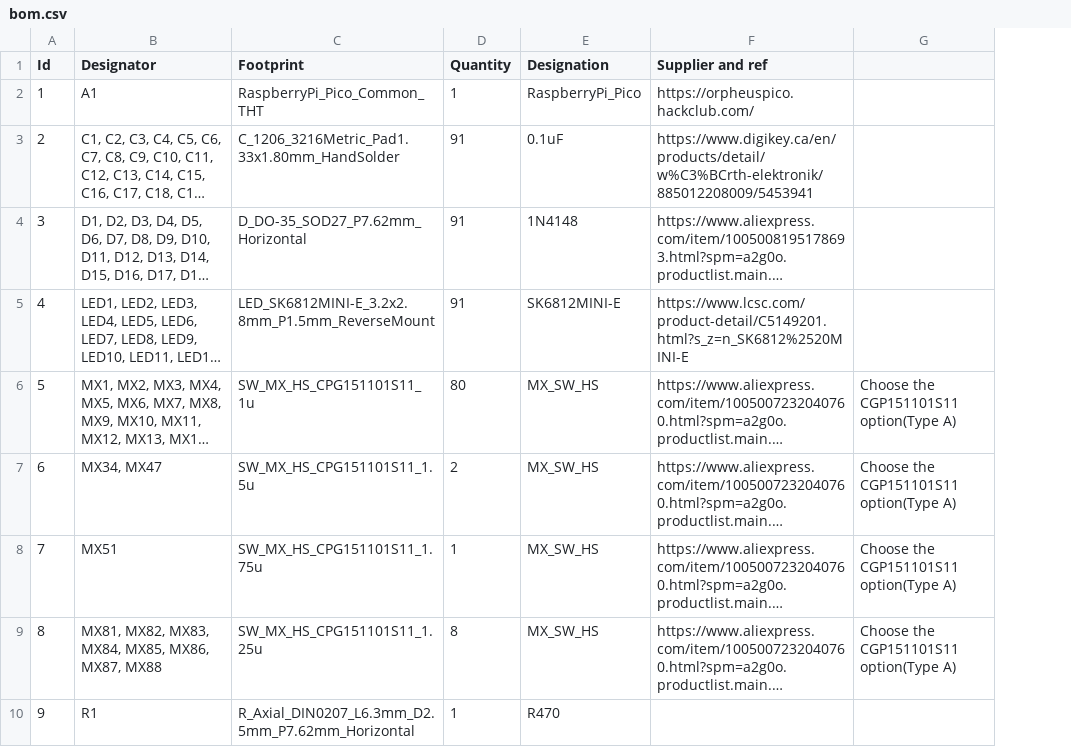
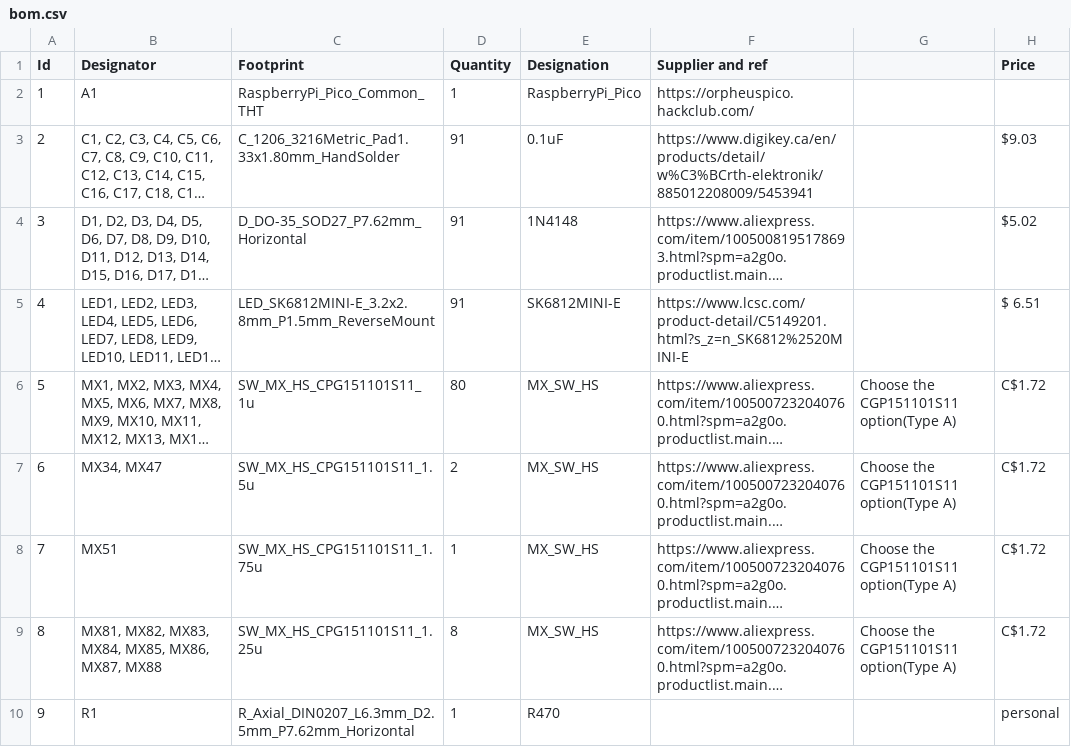
Before and after one commit to Kozachokk/keeb-keyboard, a CSV file: keyboard-full/bom.csv, drawn as a sheet; only a part is shown; long unchanged cells end in …; the diff names each change by its address in the sheet, - before the commit and + after, or states it on an @@ line.

Commit message:
Added prices to bom

```diff
--- a/keyboard-full/bom.csv
+++ b/keyboard-full/bom.csv
+column H (Price), rows 3-10: $9.03 | $5.02 | $ 6.51 | C$1.72 | C$1.72 | C$1.72 | C$1.72 | personal
```
Also changed, not shown: 1 other file.
